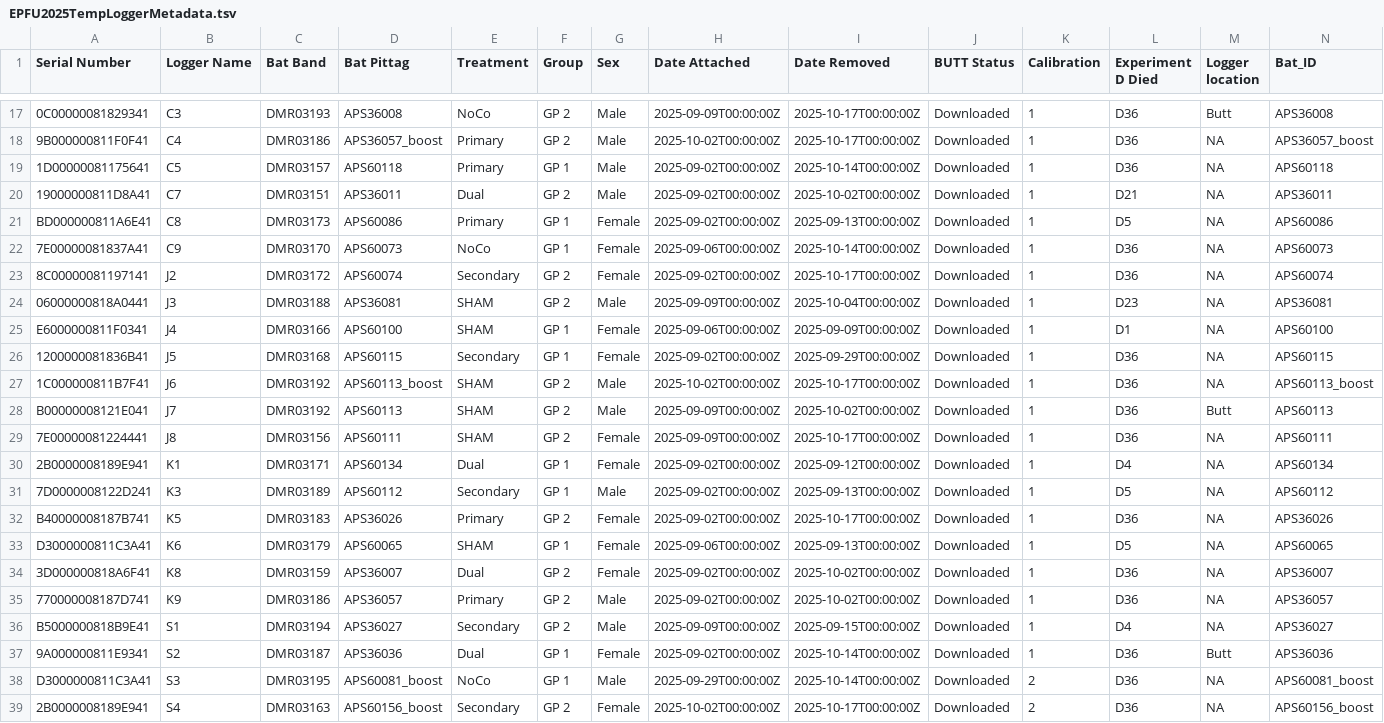
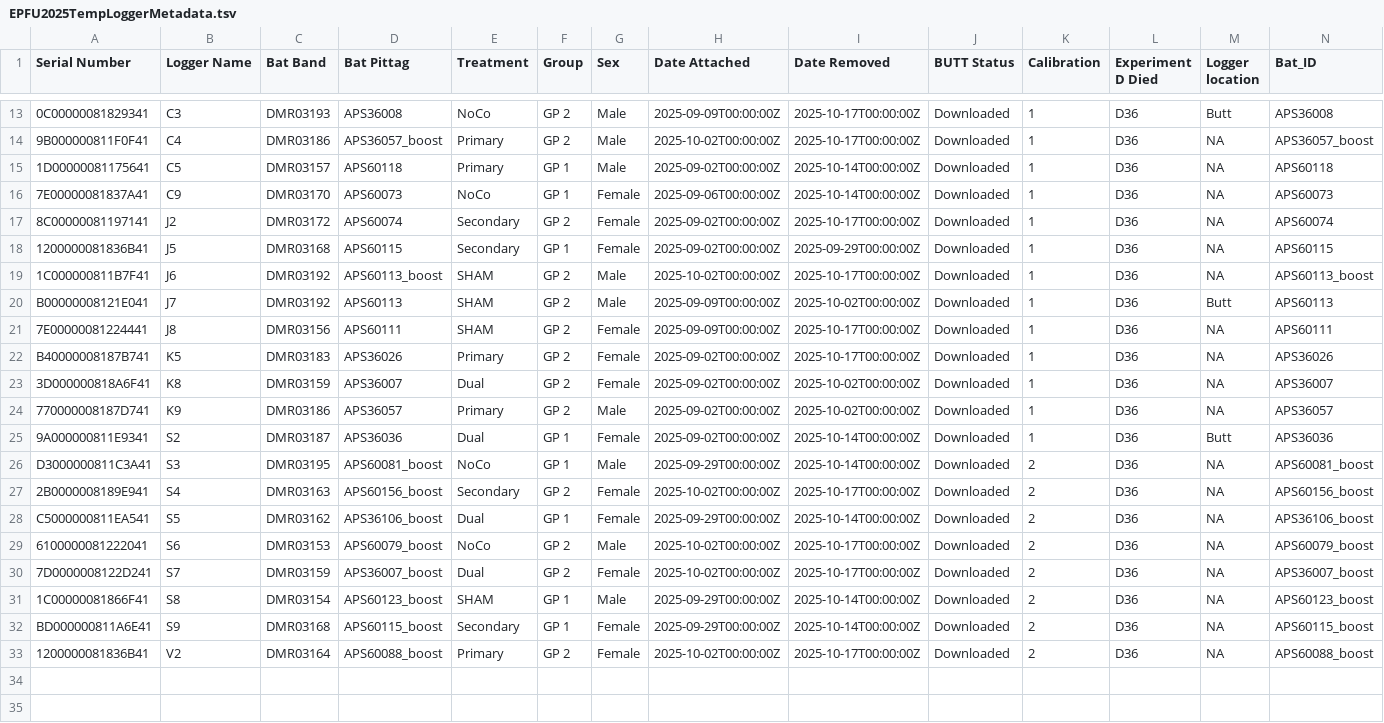
Before and after one commit to KField-Bucknell/Ashlyn_thesis, a TSV file: EPFU_2025/EPFU2025TempLoggerMetadata.tsv, drawn as a sheet; only a part is shown, gaps mark what is left out; the shorter side is filled out with more unchanged rows; rows hold the shown columns only; the diff covers the shown part only; the diff names each change by its address in the sheet, - before the commit and + after, or states it on an @@ line.

```diff
--- a/EPFU_2025/EPFU2025TempLoggerMetadata.tsv
+++ b/EPFU_2025/EPFU2025TempLoggerMetadata.tsv
-row 20: 19000000811D8A41 | C7 | DMR03151 | APS36011 | Dual | GP 2 | Male | 2025-09-02T00:00:00Z | 2025-10-02T00:00:00Z | Downloaded | 1 | D21 | NA | APS36011
-row 21: BD000000811A6E41 | C8 | DMR03173 | APS60086 | Primary | GP 1 | Female | 2025-09-02T00:00:00Z | 2025-09-13T00:00:00Z | Downloaded | 1 | D5 | NA | APS60086
-row 24: 06000000818A0441 | J3 | DMR03188 | APS36081 | SHAM | GP 2 | Male | 2025-09-09T00:00:00Z | 2025-10-04T00:00:00Z | Downloaded | 1 | D23 | NA | APS36081
-row 25: E6000000811F0341 | J4 | DMR03166 | APS60100 | SHAM | GP 1 | Female | 2025-09-06T00:00:00Z | 2025-09-09T00:00:00Z | Downloaded | 1 | D1 | NA | APS60100
-row 30: 2B0000008189E941 | K1 | DMR03171 | APS60134 | Dual | GP 1 | Female | 2025-09-02T00:00:00Z | 2025-09-12T00:00:00Z | Downloaded | 1 | D4 | NA | APS60134
-row 31: 7D0000008122D241 | K3 | DMR03189 | APS60112 | Secondary | GP 1 | Male | 2025-09-02T00:00:00Z | 2025-09-13T00:00:00Z | Downloaded | 1 | D5 | NA | APS60112
-row 33: D3000000811C3A41 | K6 | DMR03179 | APS60065 | SHAM | GP 1 | Female | 2025-09-06T00:00:00Z | 2025-09-13T00:00:00Z | Downloaded | 1 | D5 | NA | APS60065
-row 36: B5000000818B9E41 | S1 | DMR03194 | APS36027 | Secondary | GP 2 | Male | 2025-09-09T00:00:00Z | 2025-09-15T00:00:00Z | Downloaded | 1 | D4 | NA | APS36027
```
Also changed, not shown: 4 removed rows elsewhere in this file, 1 other file.
